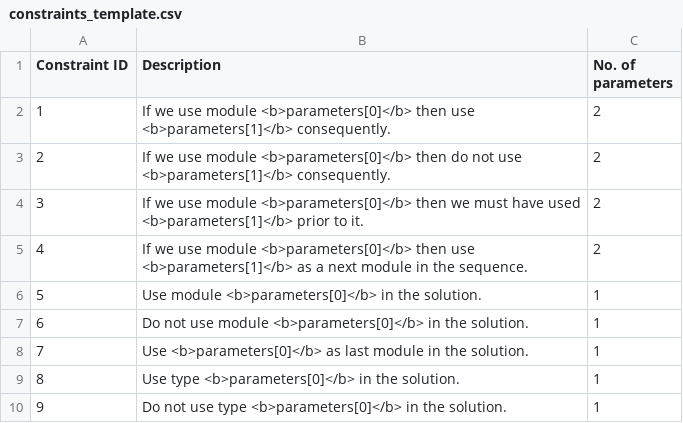
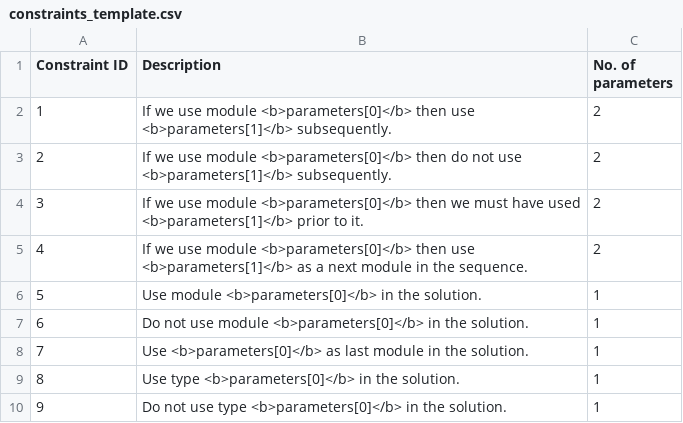
Before and after one commit to sanctuuary/APE, a CSV file: res/constraints_template.csv, drawn as a sheet.

Commit message:
Support workflow output and updated templates
Updated templates format (fixed IDs not dependent of the order) and
added mutual data type dependencies.

```diff
--- a/res/constraints_template.csv
+++ b/res/constraints_template.csv
@@ -1,4 +1,4 @@
 Constraint ID,Description,No. of parameters
-1,If we use module <b>parameters[0]</b>  then use <b>parameters[1]</b> consequently.,2
-2,If we use module <b>parameters[0]</b>  then do not use <b>parameters[1]</b> consequently.,2
+1,If we use module <b>parameters[0]</b>  then use <b>parameters[1]</b> subsequently.,2
+2,If we use module <b>parameters[0]</b>  then do not use <b>parameters[1]</b> subsequently.,2
 3,If we use module <b>parameters[0]</b>  then we must have used <b>parameters[1]</b> prior to it.,2
```
Also changed, not shown: 28 other files.
